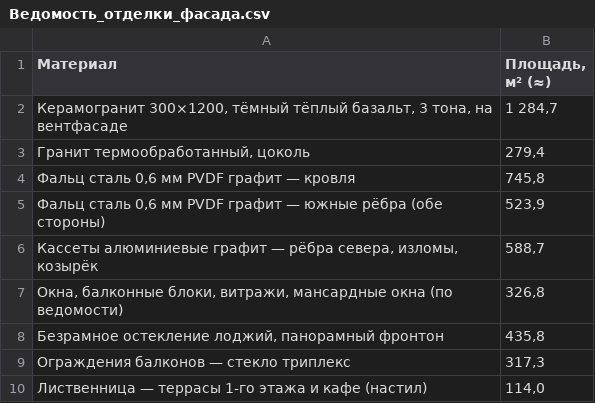
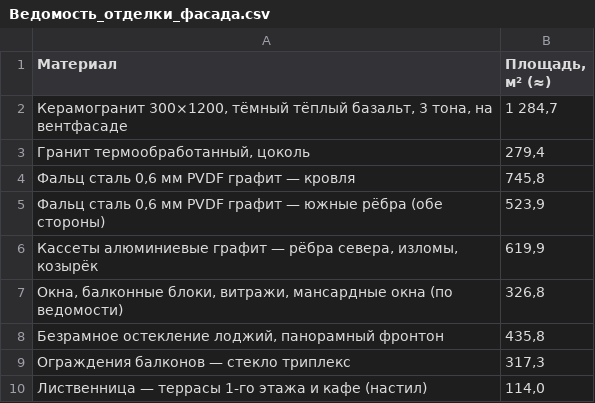
Before and after one commit to ayupov0/ala-too, a CSV file: csv/Ведомость_отделки_фасада.csv, drawn as a sheet.

```diff
--- a/csv/Ведомость_отделки_фасада.csv
+++ b/csv/Ведомость_отделки_фасада.csv
@@ -5,3 +5,3 @@
 Фальц сталь 0,6 мм PVDF графит — южные рёбра (обе стороны);523,9
-Кассеты алюминиевые графит — рёбра севера, изломы, козырёк;588,7
+Кассеты алюминиевые графит — рёбра севера, изломы, козырёк;619,9
 Окна, балконные блоки, витражи, мансардные окна (по ведомости);326,8
```
Also changed, not shown: csv/Чек-лист_норм.csv, 6 other files.
